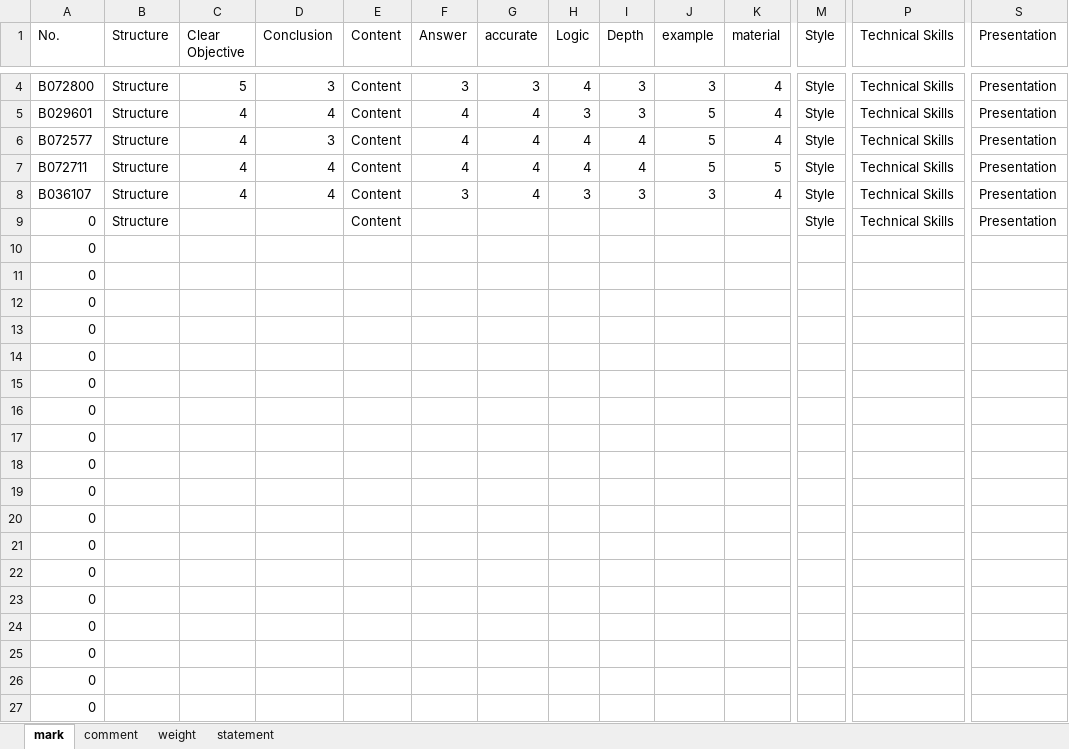
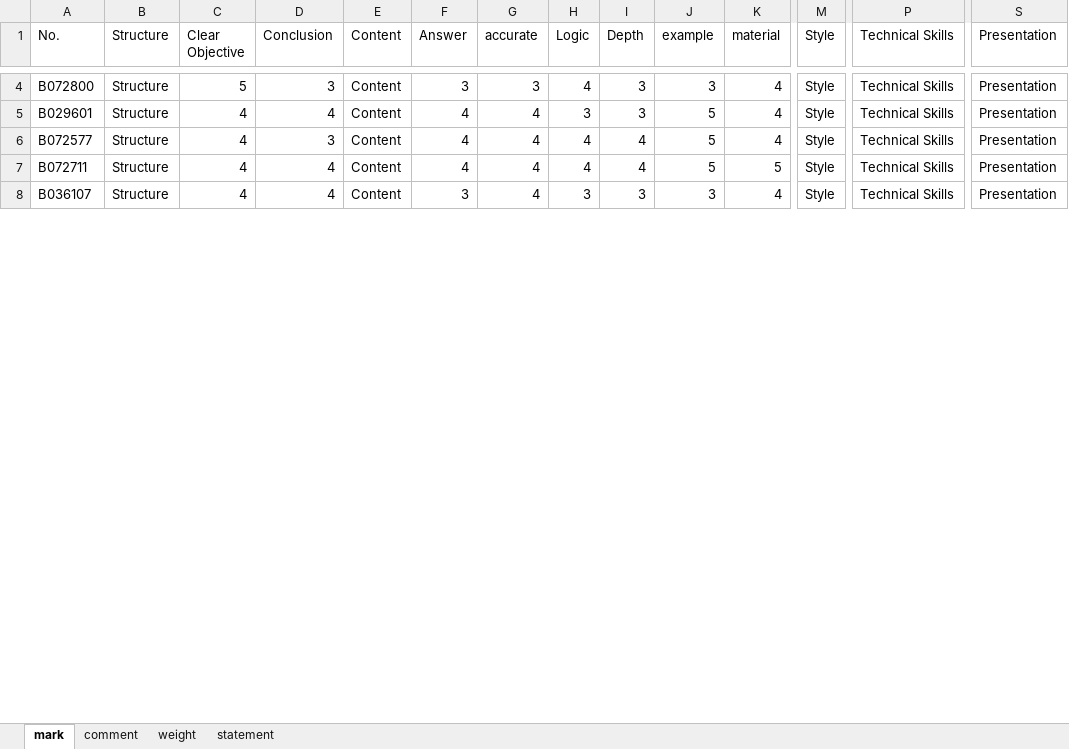
Before and after one commit to divinites/mark, an Excel workbook: ugmarks.xlsx, sheet mark, drawn as a sheet; only a part is shown, gaps mark what is left out; values as stored, in another font and other column widths than the file's, no borders; removed rows and columns are numbered as before the commit, all else as after; rows hold the shown columns only; the diff covers the shown part only; the diff names each change by its address in the sheet, - before the commit and + after, or states it on an @@ line.

Commit message:
add sorted marks

```diff
--- a/ugmarks.xlsx (sheet mark)
+++ b/ugmarks.xlsx (sheet mark)
-row 9: 0 | Structure |  |  | Content |  |  |  |  |  |  | Style | Technical Skills | Presentation
-row 10: 0
-row 11: 0
-row 12: 0
-row 13: 0
-row 14: 0
-row 15: 0
-row 16: 0
-row 17: 0
-row 18: 0
-row 19: 0
-row 20: 0
-row 21: 0
-row 22: 0
-row 23: 0
-row 24: 0
-row 25: 0
-row 26: 0
-row 27: 0
```
Also changed, not shown: 28 added rows, 13 removed rows and 2 edited cells elsewhere in this sheet, sheet comment, 3 other files.
